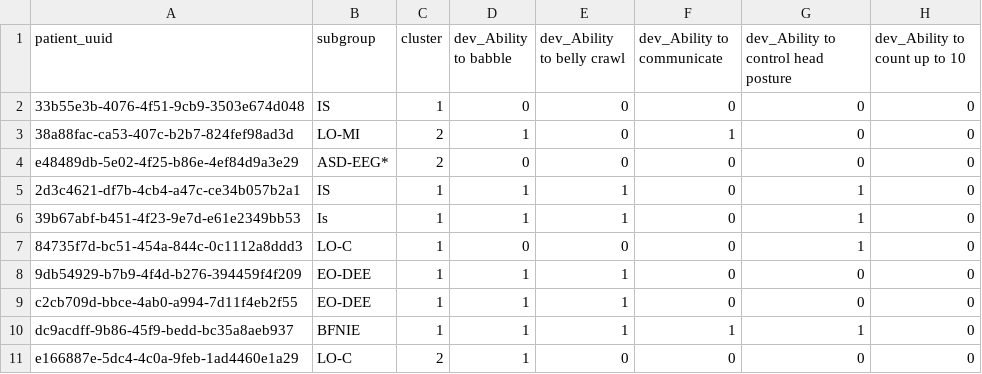
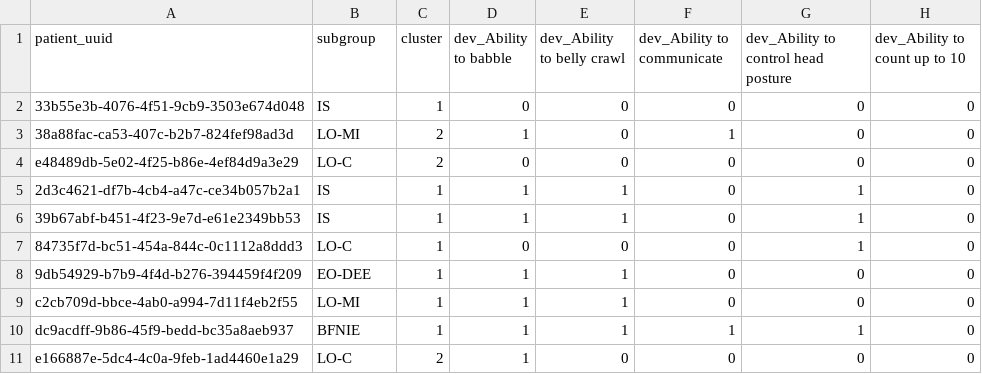
Before and after one commit to KiranSmelser/citizen-scn2a, a CSV file: output/results/clusters/all_patients/dev/5yr_dev_milestones.csv, drawn as a sheet; only a part is shown; the diff covers the shown part only; the diff names each change by its address in the sheet, - before the commit and + after, or states it on an @@ line.

```diff
--- a/output/results/clusters/all_patients/dev/5yr_dev_milestones.csv
+++ b/output/results/clusters/all_patients/dev/5yr_dev_milestones.csv
-B4 (subgroup): ASD-EEG*
+B4 (subgroup): LO-C
-B6 (subgroup): Is
+B6 (subgroup): IS
-B9 (subgroup): EO-DEE
+B9 (subgroup): LO-MI
```
Also changed, not shown: 12 edited cells elsewhere in this file, data/classifiers/subgroups_v2.csv, data/processed/all_patients/1yr_clusters.csv, 21 other files.
